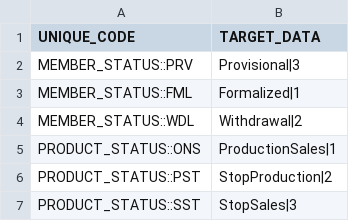
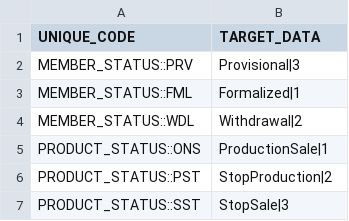
Before and after one commit to seasarorg/dbflute-scala, a TSV file: dbflute-scala-example/dbflute_exampledb/schema/craftdiff/craft-meta-TableCls-next.tsv, drawn as a sheet.

Commit message:
Release DBFlute-1.0.5J

```diff
--- a/dbflute-scala-example/dbflute_exampledb/schema/craftdiff/craft-meta-TableCls-next.tsv
+++ b/dbflute-scala-example/dbflute_exampledb/schema/craftdiff/craft-meta-TableCls-next.tsv
@@ -4,4 +4,4 @@
 "MEMBER_STATUS::WDL"	"Withdrawal|2"
-"PRODUCT_STATUS::ONS"	"ProductionSales|1"
+"PRODUCT_STATUS::ONS"	"ProductionSale|1"
 "PRODUCT_STATUS::PST"	"StopProduction|2"
-"PRODUCT_STATUS::SST"	"StopSales|3"
+"PRODUCT_STATUS::SST"	"StopSale|3"
```
Also changed, not shown: 43 other files.
